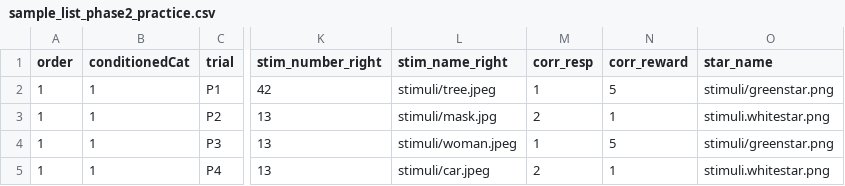
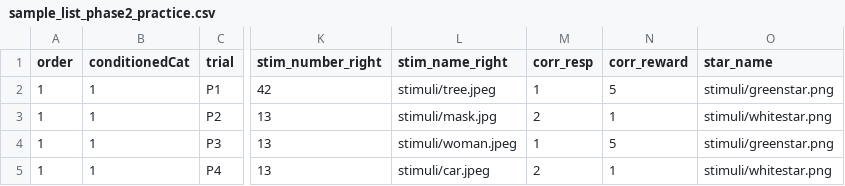
Before and after one commit to bleonar5/RemTag, a CSV file: sample_list_phase2_practice.csv, drawn as a sheet; only a part is shown, gaps mark what is left out; the diff names each change by its address in the sheet, - before the commit and + after, or states it on an @@ line.

```diff
--- a/sample_list_phase2_practice.csv
+++ b/sample_list_phase2_practice.csv
-O3 (star_name): stimuli.whitestar.png
+O3 (star_name): stimuli/whitestar.png
-O5 (star_name): stimuli.whitestar.png
+O5 (star_name): stimuli/whitestar.png
```
Also changed, not shown: 2 other files.
